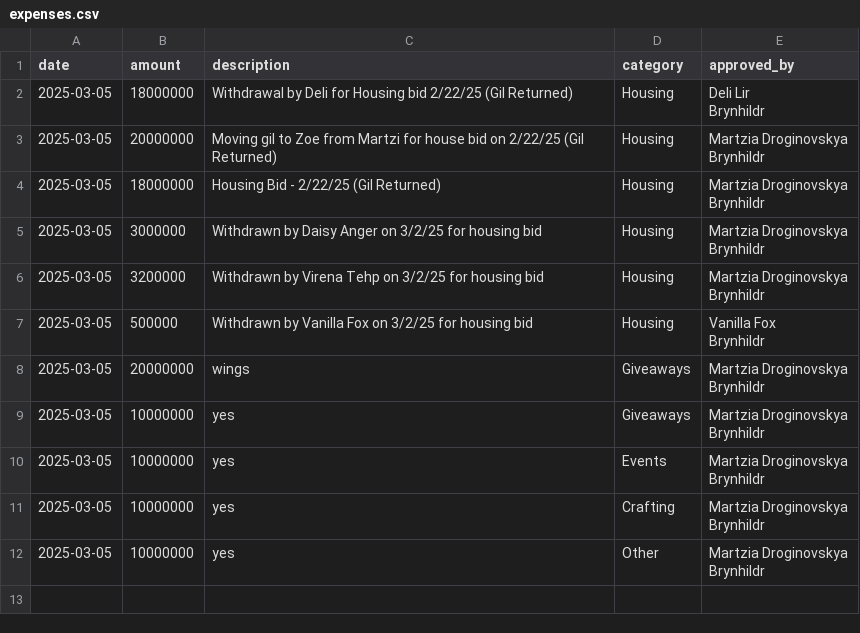
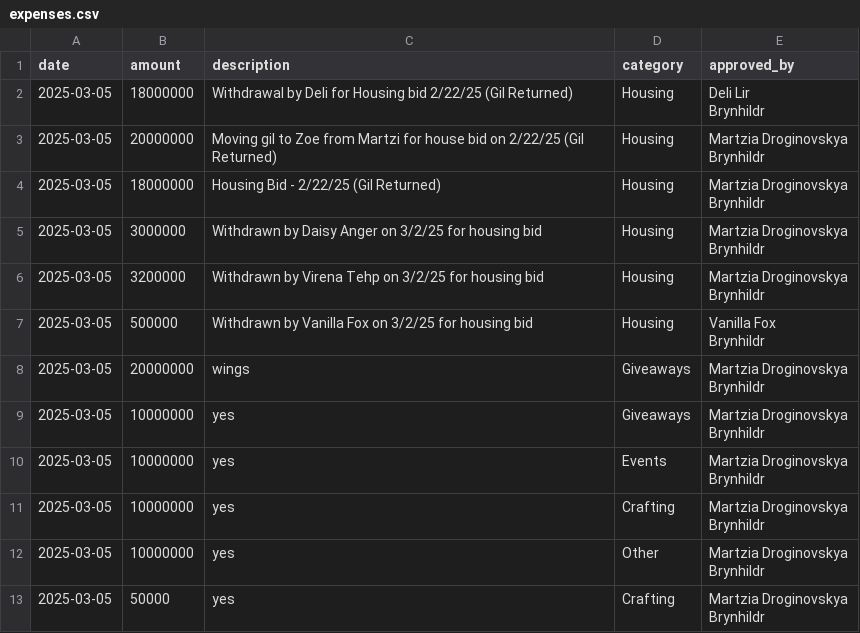
Before and after one commit to unlucky20/FFXIVLoanTracker, a CSV file: data/expenses.csv, drawn as a sheet.

```diff
--- a/data/expenses.csv
+++ b/data/expenses.csv
@@ -23 +23,3 @@ Brynhildr"
 Brynhildr"
+2025-03-05,50000,yes,Crafting,"Martzia Droginovskya
+Brynhildr"
```
Also changed, not shown: 1 other file.
